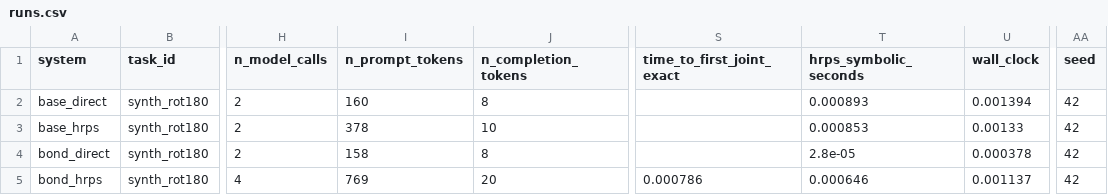
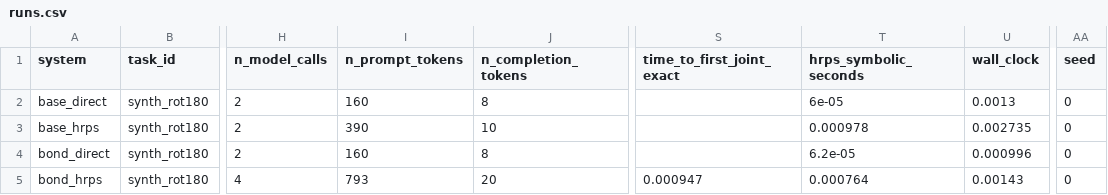
Before and after one commit to Pavanchandar77/arc-agi-2-project, a CSV file: artifacts/bond/eval_smoke/runs.csv, drawn as a sheet; only a part is shown, gaps mark what is left out; the diff names each change by its address in the sheet, - before the commit and + after, or states it on an @@ line.

Commit message:
feat: implement domain-neutral HRPS core and ARC adapter with Bond provenance and execution tooling

```diff
--- a/artifacts/bond/eval_smoke/runs.csv
+++ b/artifacts/bond/eval_smoke/runs.csv
-T2 (hrps_symbolic_seconds): 0.000893
+T2 (hrps_symbolic_seconds): 6e-05
-U2 (wall_clock): 0.001394
+U2 (wall_clock): 0.0013
-AA2:AA5 (seed): 42
+AA2:AA5 (seed): 0
-I3 (n_prompt_tokens): 378
+I3 (n_prompt_tokens): 390
-T3 (hrps_symbolic_seconds): 0.000853
+T3 (hrps_symbolic_seconds): 0.000978
-U3 (wall_clock): 0.00133
+U3 (wall_clock): 0.002735
-I4 (n_prompt_tokens): 158
+I4 (n_prompt_tokens): 160
-T4 (hrps_symbolic_seconds): 2.8e-05
+T4 (hrps_symbolic_seconds): 6.2e-05
-U4 (wall_clock): 0.000378
+U4 (wall_clock): 0.000996
-I5 (n_prompt_tokens): 769
+I5 (n_prompt_tokens): 793
-S5 (time_to_first_joint_exact): 0.000786
+S5 (time_to_first_joint_exact): 0.000947
-T5 (hrps_symbolic_seconds): 0.000646
+T5 (hrps_symbolic_seconds): 0.000764
-U5 (wall_clock): 0.001137
+U5 (wall_clock): 0.00143
```
Also changed, not shown: 10 other files.
